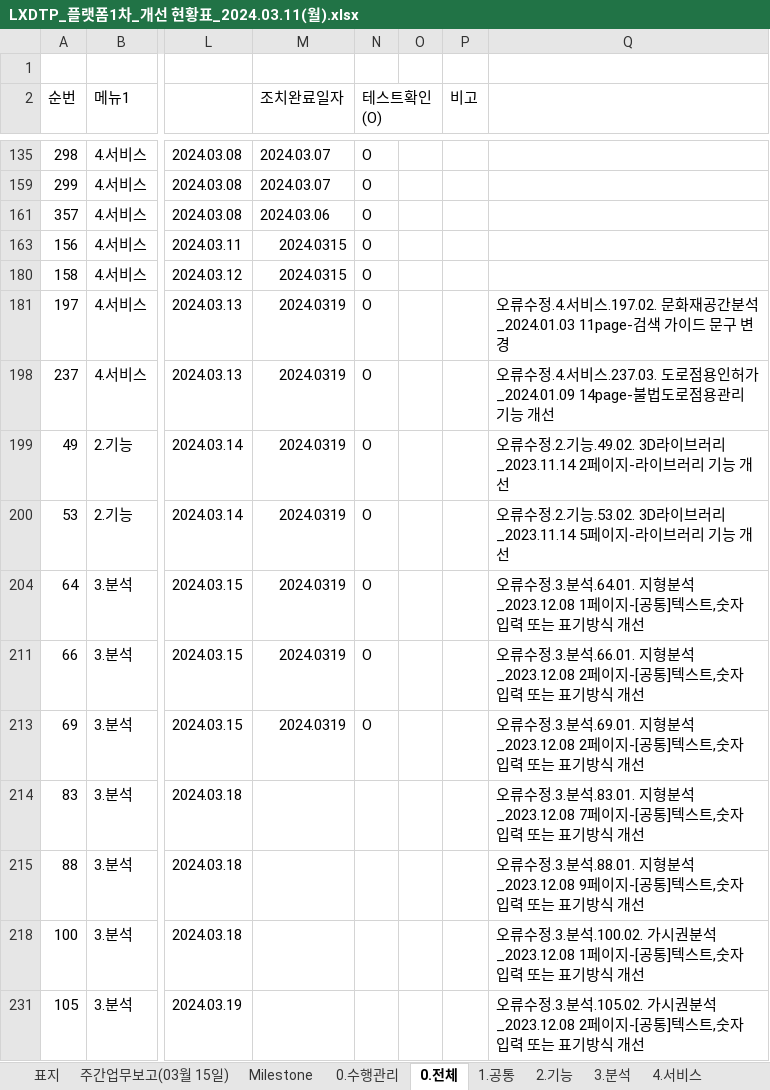
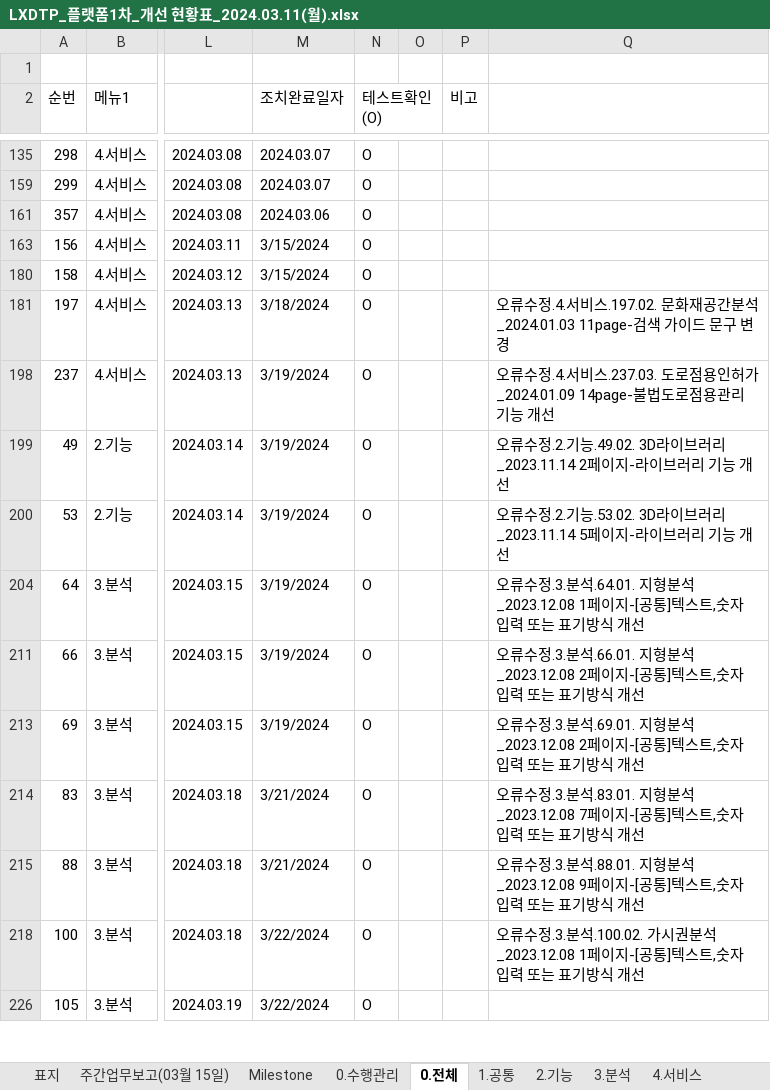
Before and after one commit to softm/onpoom, an Excel workbook: 2024.01.02.김경수부장/LXDTP_플랫폼1차_개선 현황표_2024.03.11(월).xlsx, sheet 0.전체, drawn as a sheet; only a part is shown, gaps mark what is left out; values as stored, in another font and other column widths than the file's, no cell formats; addresses are those after the commit; the diff covers the shown part only; the diff names each change by its address in the sheet, - before the commit and + after, or states it on an @@ line.

```diff
--- a/2024.01.02.김경수부장/LXDTP_플랫폼1차_개선 현황표_2024.03.11(월).xlsx (sheet 0.전체)
+++ b/2024.01.02.김경수부장/LXDTP_플랫폼1차_개선 현황표_2024.03.11(월).xlsx (sheet 0.전체)
-M163 (조치완료일자): 2024.0315
+M163 (조치완료일자): 3/15/2024
-M180 (조치완료일자): 2024.0315
+M180 (조치완료일자): 3/15/2024
-M181 (조치완료일자): 2024.0319
+M181 (조치완료일자): 3/18/2024
-M198:M200 (조치완료일자): 2024.0319
+M198:M200 (조치완료일자): 3/19/2024
-M204 (조치완료일자): 2024.0319
+M204 (조치완료일자): 3/19/2024
-M211 (조치완료일자): 2024.0319
+M211 (조치완료일자): 3/19/2024
-M213 (조치완료일자): 2024.0319
+M213 (조치완료일자): 3/19/2024
-M214:M215 (조치완료일자): (empty)
+M214:M215 (조치완료일자): 3/21/2024
-N214:N215 (테스트확인(O)): (empty)
+N214:N215 (테스트확인(O)): O
-M218 (조치완료일자): (empty)
+M218 (조치완료일자): 3/22/2024
-N218 (테스트확인(O)): (empty)
+N218 (테스트확인(O)): O
-M226 (조치완료일자): (empty)
+M226 (조치완료일자): 3/22/2024
-N226 (테스트확인(O)): (empty)
+N226 (테스트확인(O)): O
-Q226: 오류수정.3.분석.105.02. 가시권분석_2023.12.08 2페이지-[공통]텍스트,숫자 입력 또는 표기방식 개선
+Q226: (empty)
```
Also changed, not shown: 13 added rows and 21 edited cells elsewhere in this sheet, sheet 0.수행관리, cell formats, formulas that keep their value, charts or pictures, 3 other files.
